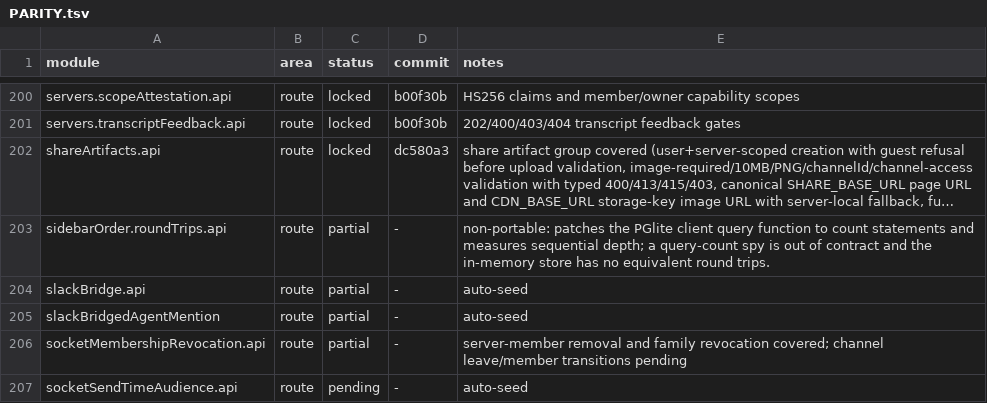
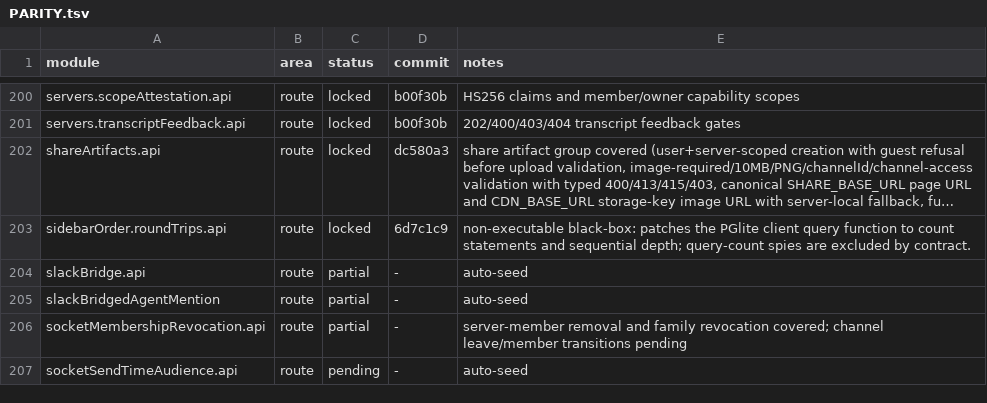
Before and after one commit to kevinzhow/raft-server-swift, a TSV file: docs/PARITY.tsv, drawn as a sheet; only a part is shown, gaps mark what is left out; long unchanged cells end in …; the diff covers the shown part only; the diff names each change by its address in the sheet, - before the commit and + after, or states it on an @@ line.

Commit message:
Credit the non-executable verification modules.

```diff
--- a/docs/PARITY.tsv
+++ b/docs/PARITY.tsv
-C203 (status): partial
+C203 (status): locked
-D203 (commit): -
+D203 (commit): 6d7c1c9
-E203 (notes): non-portable: patches the PGlite client query function to count statements and measures sequential depth; a query-count spy is out of contract and the in-memory store has no equivalent round trips.
+E203 (notes): non-executable black-box: patches the PGlite client query function to count statements and sequential depth; query-count spies are excluded by contract.
```
Also changed, not shown: 60 edited cells elsewhere in this file.
